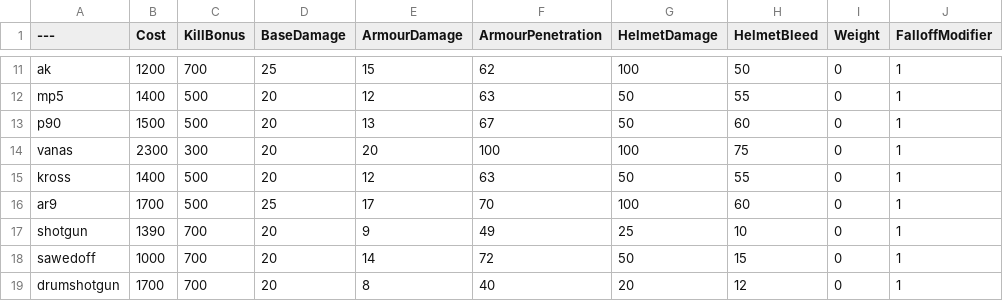
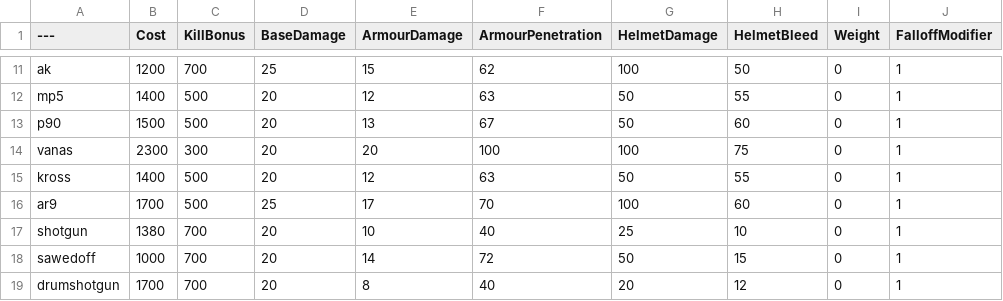
Before and after one commit to Mafuyu03/BalancingTable, a CSV file: BalancingTable.csv, drawn as a sheet; only a part is shown, gaps mark what is left out; the diff names each change by its address in the sheet, - before the commit and + after, or states it on an @@ line.

Commit message:
Update BalancingTable.csv

```diff
--- a/BalancingTable.csv
+++ b/BalancingTable.csv
-B17 (Cost): 1390
+B17 (Cost): 1380
-E17 (ArmourDamage): 9
+E17 (ArmourDamage): 10
-F17 (ArmourPenetration): 49
+F17 (ArmourPenetration): 40
```
